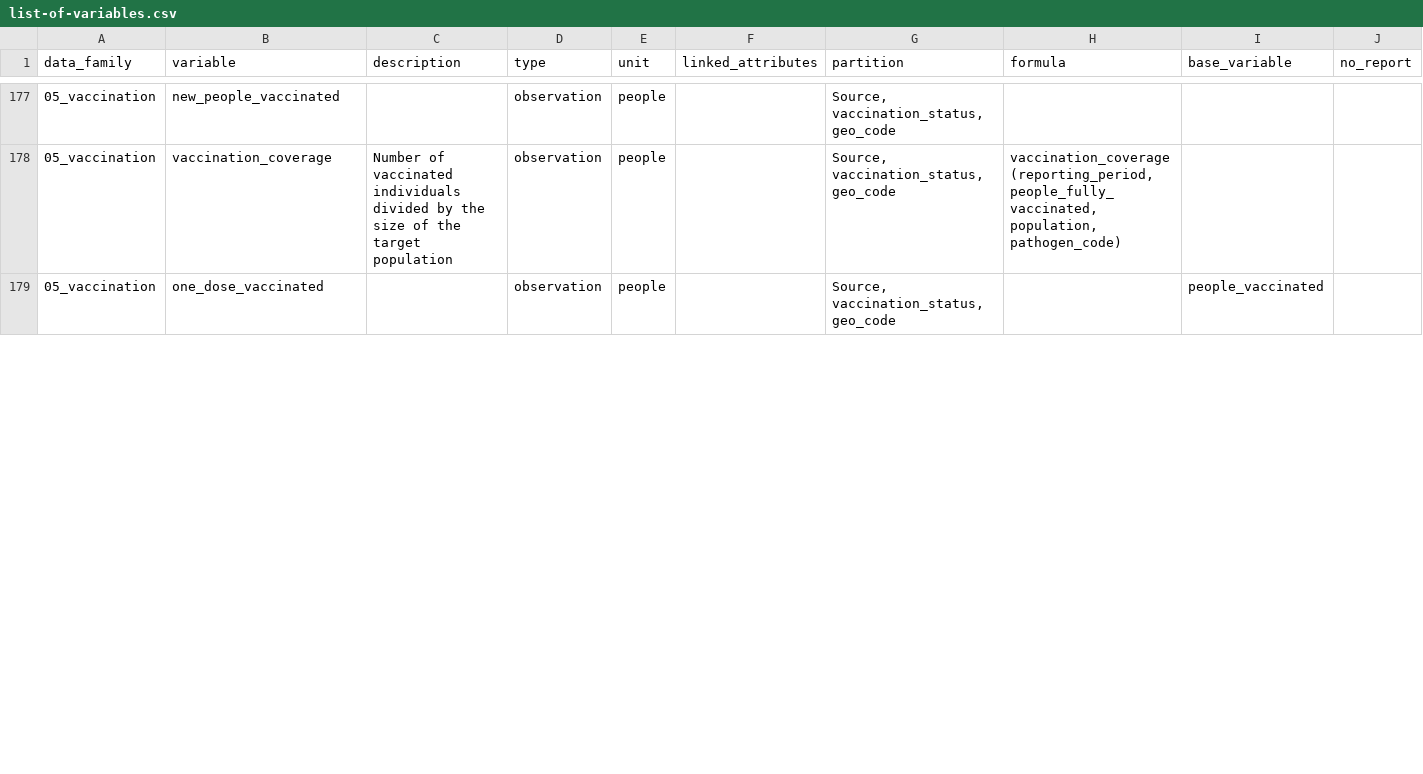
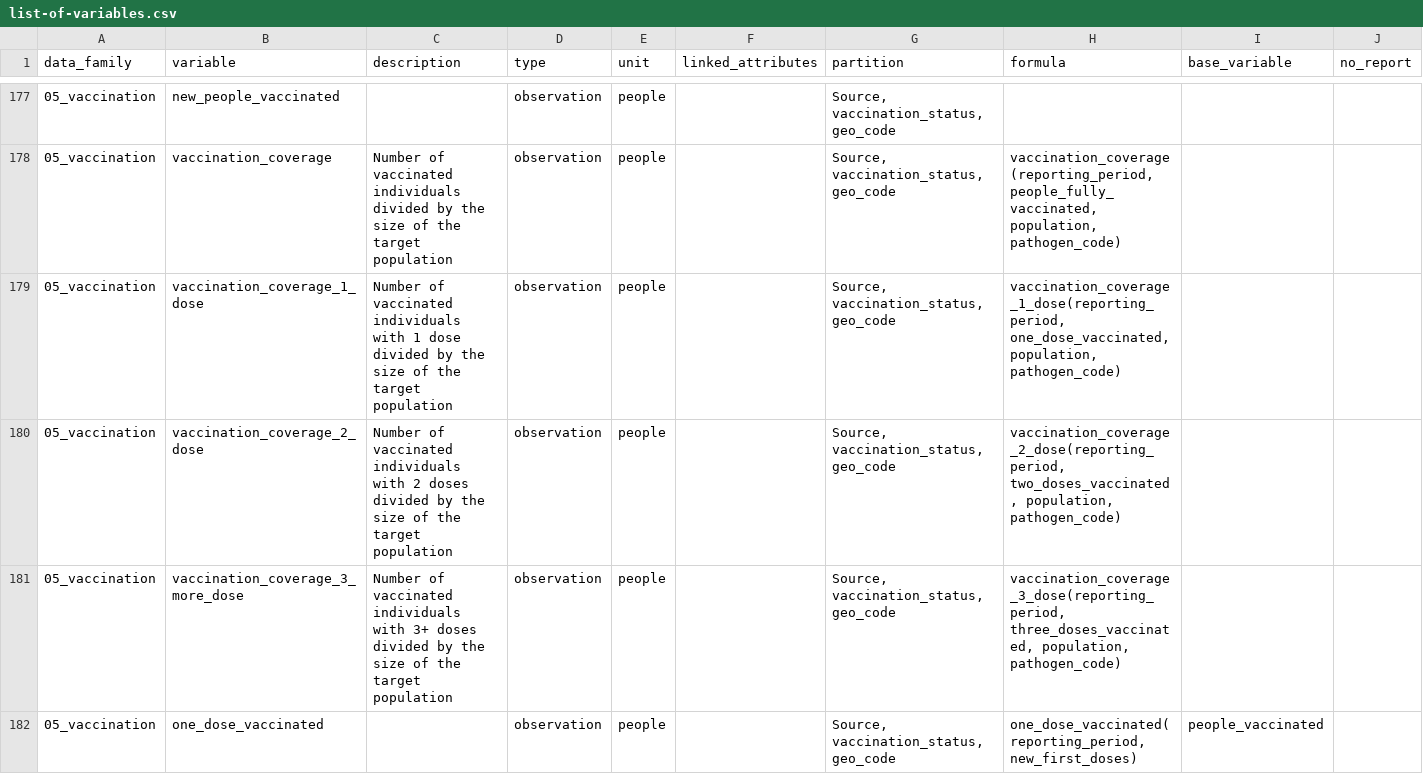
Before and after one commit to pandem2/pandem-source, a CSV file: pandemsource/data/list-of-variables.csv, drawn as a sheet; only a part is shown, gaps mark what is left out; addresses are those after the commit; rows hold the shown columns only; the diff covers the shown part only; the diff names each change by its address in the sheet, - before the commit and + after, or states it on an @@ line.

```diff
--- a/pandemsource/data/list-of-variables.csv
+++ b/pandemsource/data/list-of-variables.csv
+row 179: 05_vaccination | vaccination_coverage_1_dose | Number of vaccinated individuals with 1 dose divided by the size of the target population | observation | people |  | Source, vaccination_status, geo_code | vaccination_coverage_1_dose(reporting_period, one_dose_vaccinated, population, pathogen_code)
+row 180: 05_vaccination | vaccination_coverage_2_dose | Number of vaccinated individuals with 2 doses divided by the size of the target population | observation | people |  | Source, vaccination_status, geo_code | vaccination_coverage_2_dose(reporting_period, two_doses_vaccinated, population, pathogen_code)
+row 181: 05_vaccination | vaccination_coverage_3_more_dose | Number of vaccinated individuals with 3+ doses divided by the size of the target population | observation | people |  | Source, vaccination_status, geo_code | vaccination_coverage_3_dose(reporting_period, three_doses_vaccinated, population, pathogen_code)
-H182 (formula): (empty)
+H182 (formula): one_dose_vaccinated(reporting_period, new_first_doses)
```
Also changed, not shown: 8 added rows and 2 edited cells elsewhere in this file, 15 other files.
